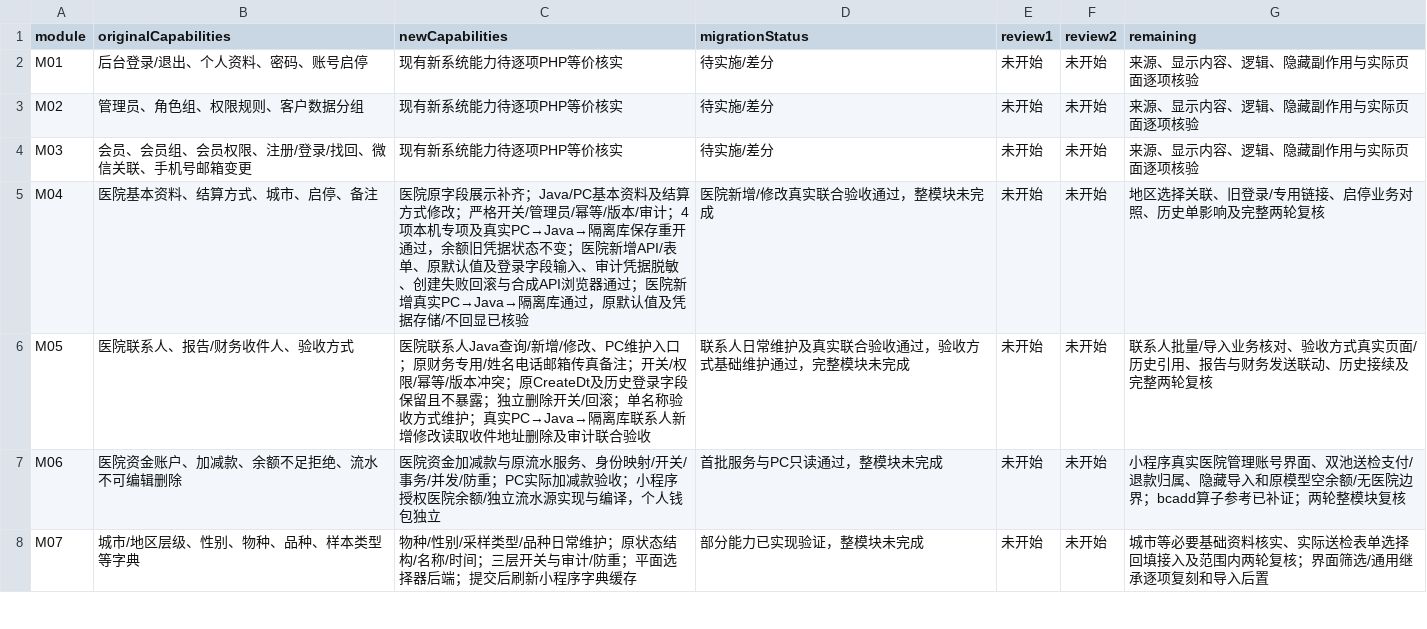
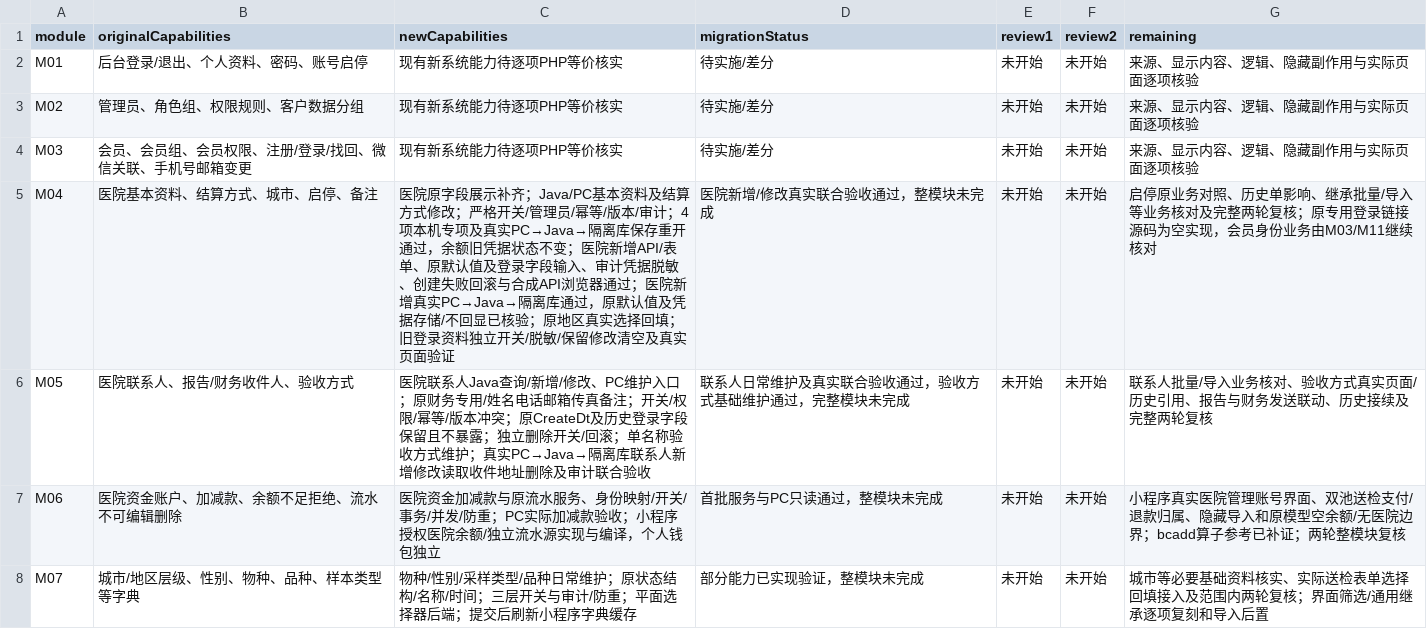
Before and after one commit to gongzhiqiang666-star/petliswx, a CSV file: docs/php-parity/module-status.csv, drawn as a sheet; only a part is shown.

```diff
--- a/docs/php-parity/module-status.csv
+++ b/docs/php-parity/module-status.csv
@@ -4,3 +4,3 @@ M02,管理员、角色组、权限规则、客户数据分组,现有新系统能
 M03,会员、会员组、会员权限、注册/登录/找回、微信关联、手机号邮箱变更,现有新系统能力待逐项PHP等价核实,待实施/差分,未开始,未开始,来源、显示内容、逻辑、隐藏副作用与实际页面逐项核验
-M04,医院基本资料、结算方式、城市、启停、备注,医院原字段展示补齐；Java/PC基本资料及结算方式修改；严格开关/管理员/幂等/版本/审计；4项本机专项及真实PC→Java→隔离库保存重开通过，余额旧凭据状态不变；医院新增API/表单、原默认值及登录字段输入、审计凭据脱敏、创建失败回滚与合成API浏览器通过；医院新增真实PC→Java→隔离库通过，原默认值及凭据存储/不回显已核验,医院新增/修改真实联合验收通过，整模块未完成,未开始,未开始,地区选择关联、旧登录/专用链接、启停业务对照、历史单影响及完整两轮复核
+M04,医院基本资料、结算方式、城市、启停、备注,医院原字段展示补齐；Java/PC基本资料及结算方式修改；严格开关/管理员/幂等/版本/审计；4项本机专项及真实PC→Java→隔离库保存重开通过，余额旧凭据状态不变；医院新增API/表单、原默认值及登录字段输入、审计凭据脱敏、创建失败回滚与合成API浏览器通过；医院新增真实PC→Java→隔离库通过，原默认值及凭据存储/不回显已核验；原地区真实选择回填；旧登录资料独立开关/脱敏/保留修改清空及真实页面验证,医院新增/修改真实联合验收通过，整模块未完成,未开始,未开始,启停原业务对照、历史单影响、继承批量/导入等业务核对及完整两轮复核；原专用登录链接源码为空实现，会员身份业务由M03/M11继续核对
 M05,医院联系人、报告/财务收件人、验收方式,医院联系人Java查询/新增/修改、PC维护入口；原财务专用/姓名电话邮箱传真备注；开关/权限/幂等/版本冲突；原CreateDt及历史登录字段保留且不暴露；独立删除开关/回滚；单名称验收方式维护；真实PC→Java→隔离库联系人新增修改读取收件地址删除及审计联合验收,联系人日常维护及真实联合验收通过，验收方式基础维护通过，完整模块未完成,未开始,未开始,联系人批量/导入业务核对、验收方式真实页面/历史引用、报告与财务发送联动、历史接续及完整两轮复核
```
Also changed, not shown: 9 other files.
